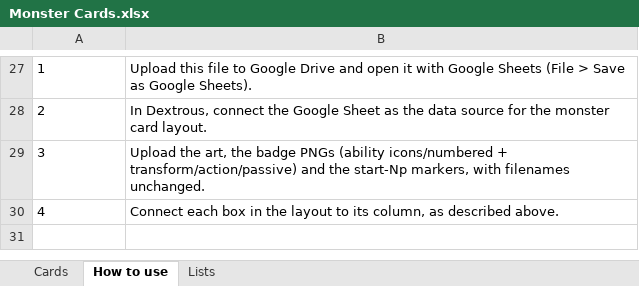
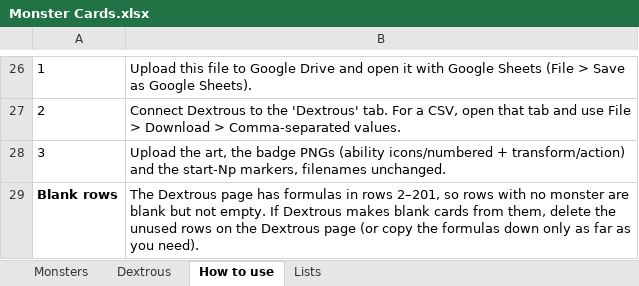
Before and after one commit to RileyFrancis/Obsidian, an Excel workbook: Other Stuff/Board Game/Monster Cards.xlsx, sheet How to use, drawn as a sheet; only a part is shown, gaps mark what is left out; values as stored, in another font and other column widths than the file's, no borders; removed rows and columns are numbered as before the commit, all else as after; the diff covers the shown part only; the diff names each change by its address in the sheet, - before the commit and + after, or states it on an @@ line.

Commit message:
vault backup: 2026-11-27 22:14:09
Affected files:
Other Stuff/Board Game/.~lock.Monster Cards.xlsx#
Other Stuff/Board Game/Card Frames/make_card_sheet.py
Other Stuff/Board Game/Monster Cards.xlsx

```diff
--- a/Other Stuff/Board Game/Monster Cards.xlsx (sheet How to use)
+++ b/Other Stuff/Board Game/Monster Cards.xlsx (sheet How to use)
-sheet tab: Cards
+sheet tab: Monsters
+sheet tab: Dextrous
-B27: In Dextrous, connect the Google Sheet as the data source for the monster card layout.
+B27: Connect Dextrous to the 'Dextrous' tab. For a CSV, open that tab and use File > Download > Comma-separated values.
-B28: …icons/numbered + transform/action/passive) and the start-Np markers, with filenames unchanged.
+B28: …icons/numbered + transform/action) and the start-Np markers, filenames unchanged.
-row 30: 4 | Connect each box in the layout to its column, as described above.
+row 29: Blank rows | The Dextrous page has formulas in rows 2–201, so rows with no monster are blank but not empty. If Dextrous makes blank cards from them, delete the unused rows on the Dextrous page (or copy the formulas down only as far as you need).
```
Also changed, not shown: 16 added rows, 17 removed rows and 4 edited cells elsewhere in this sheet, sheet Monsters, sheet Lists, 2 other files.
